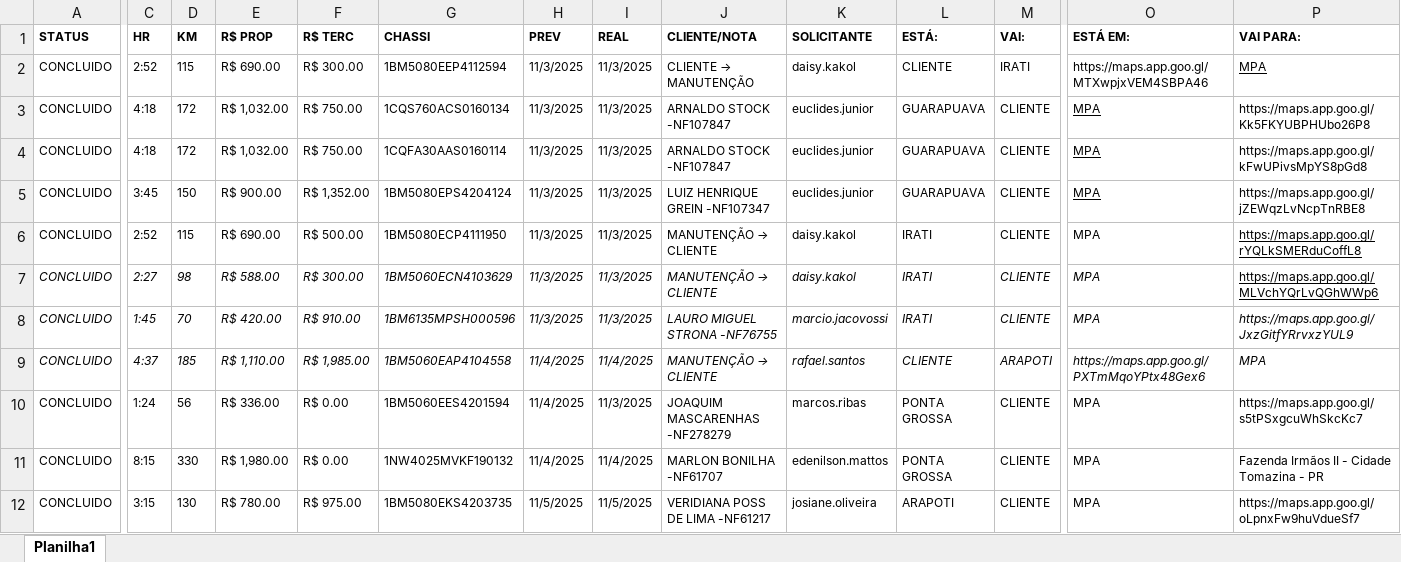
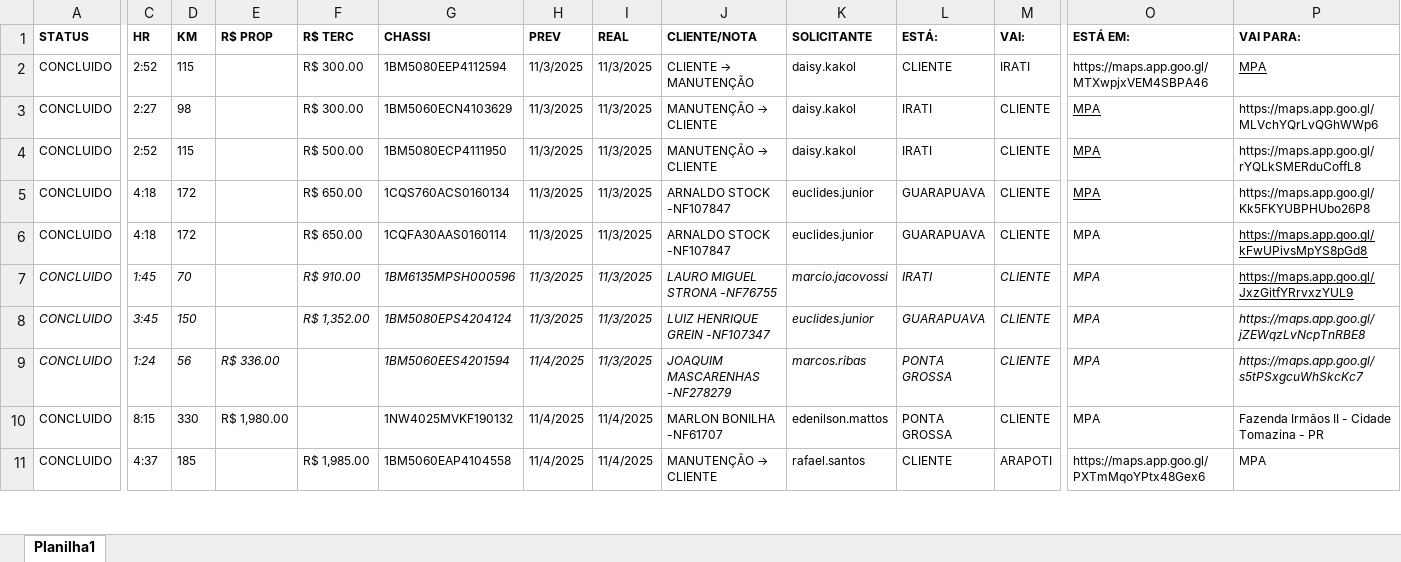
Before and after one commit to LOGMPA/LOG, an Excel workbook: public/data/Solicitacoes.xlsx, sheet Planilha1, drawn as a sheet; only a part is shown, gaps mark what is left out; values as stored, in another font and other column widths than the file's, no borders; removed rows and columns are numbered as before the commit, all else as after; rows hold the shown columns only; the diff covers the shown part only; the diff names each change by its address in the sheet, - before the commit and + after, or states it on an @@ line.

Commit message:
Add files via upload

```diff
--- a/public/data/Solicitacoes.xlsx (sheet Planilha1)
+++ b/public/data/Solicitacoes.xlsx (sheet Planilha1)
-E2 (R$ PROP): R$ 690.00
+E2 (R$ PROP): (empty)
+row 3: CONCLUIDO | 2:27 | 98 |  | R$ 300.00 | 1BM5060ECN4103629 | 11/3/2025 | 11/3/2025 | MANUTENÇÃO → CLIENTE | daisy.kakol | IRATI | CLIENTE | MPA | https://maps.app.goo.gl/MLVchYQrLvQGhWWp6
+row 4: CONCLUIDO | 2:52 | 115 |  | R$ 500.00 | 1BM5080ECP4111950 | 11/3/2025 | 11/3/2025 | MANUTENÇÃO → CLIENTE | daisy.kakol | IRATI | CLIENTE | MPA | https://maps.app.goo.gl/rYQLkSMERduCoffL8
-E5:E6 (R$ PROP): R$ 1,032.00
+E5:E6 (R$ PROP): (empty)
-F5:F6 (R$ TERC): R$ 750.00
+F5:F6 (R$ TERC): R$ 650.00
-O6 underline: on
+O6 underline: off
-P6 underline: off
+P6 underline: on
-row 5: CONCLUIDO | 3:45 | 150 | R$ 900.00 | R$ 1,352.00 | 1BM5080EPS4204124 | 11/3/2025 | 11/3/2025 | LUIZ HENRIQUE GREIN -NF107347 | euclides.junior | GUARAPUAVA | CLIENTE | MPA | https://maps.app.goo.gl/jZEWqzLvNcpTnRBE8
-row 6: CONCLUIDO | 2:52 | 115 | R$ 690.00 | R$ 500.00 | 1BM5080ECP4111950 | 11/3/2025 | 11/3/2025 | MANUTENÇÃO → CLIENTE | daisy.kakol | IRATI | CLIENTE | MPA | https://maps.app.goo.gl/rYQLkSMERduCoffL8
-row 7: CONCLUIDO | 2:27 | 98 | R$ 588.00 | R$ 300.00 | 1BM5060ECN4103629 | 11/3/2025 | 11/3/2025 | MANUTENÇÃO → CLIENTE | daisy.kakol | IRATI | CLIENTE | MPA | https://maps.app.goo.gl/MLVchYQrLvQGhWWp6
-E7 (R$ PROP): R$ 420.00
+E7 (R$ PROP): (empty)
@@ P7 italic: on → off, underline: off → on @@
-row 9: CONCLUIDO | 4:37 | 185 | R$ 1,110.00 | R$ 1,985.00 | 1BM5060EAP4104558 | 11/4/2025 | 11/4/2025 | MANUTENÇÃO → CLIENTE | rafael.santos | CLIENTE | ARAPOTI | https://maps.app.goo.gl/PXTmMqoYPtx48Gex6 | MPA
+row 8: CONCLUIDO | 3:45 | 150 |  | R$ 1,352.00 | 1BM5080EPS4204124 | 11/3/2025 | 11/3/2025 | LUIZ HENRIQUE GREIN -NF107347 | euclides.junior | GUARAPUAVA | CLIENTE | MPA | https://maps.app.goo.gl/jZEWqzLvNcpTnRBE8
-A9:E9 italic: off
+A9:E9 italic: on
-F9:F10 (R$ TERC): R$ 0.00
+F9:F10 (R$ TERC): (empty)
-G9:P9 italic: off
+G9:P9 italic: on
-C11 (HR): 3:15
+C11 (HR): 4:37
-D11 (KM): 130
+D11 (KM): 185
-E11 (R$ PROP): R$ 780.00
+E11 (R$ PROP): (empty)
-F11 (R$ TERC): R$ 975.00
+F11 (R$ TERC): R$ 1,985.00
-G11 (CHASSI): 1BM5080EKS4203735
+G11 (CHASSI): 1BM5060EAP4104558
-H11 (PREV): 11/5/2025
+H11 (PREV): 11/4/2025
-I11 (REAL): 11/5/2025
+I11 (REAL): 11/4/2025
@@ J11 (CLIENTE/NOTA): VERIDIANA POSS DE LIMA -NF61217 → MANUTENÇÃO → CLIENTE @@
-K11 (SOLICITANTE): josiane.oliveira
+K11 (SOLICITANTE): rafael.santos
-L11 (ESTÁ:): ARAPOTI
+L11 (ESTÁ:): CLIENTE
-M11 (VAI:): CLIENTE
+M11 (VAI:): ARAPOTI
-O11 (ESTÁ EM:): MPA
+O11 (ESTÁ EM:): https://maps.app.goo.gl/PXTmMqoYPtx48Gex6
-P11 (VAI PARA:): https://maps.app.goo.gl/oLpnxFw9huVdueSf7
+P11 (VAI PARA:): MPA
```
Also changed, not shown: 36 added rows, 11 removed rows, 51 edited cells and cell formats elsewhere in this sheet.
